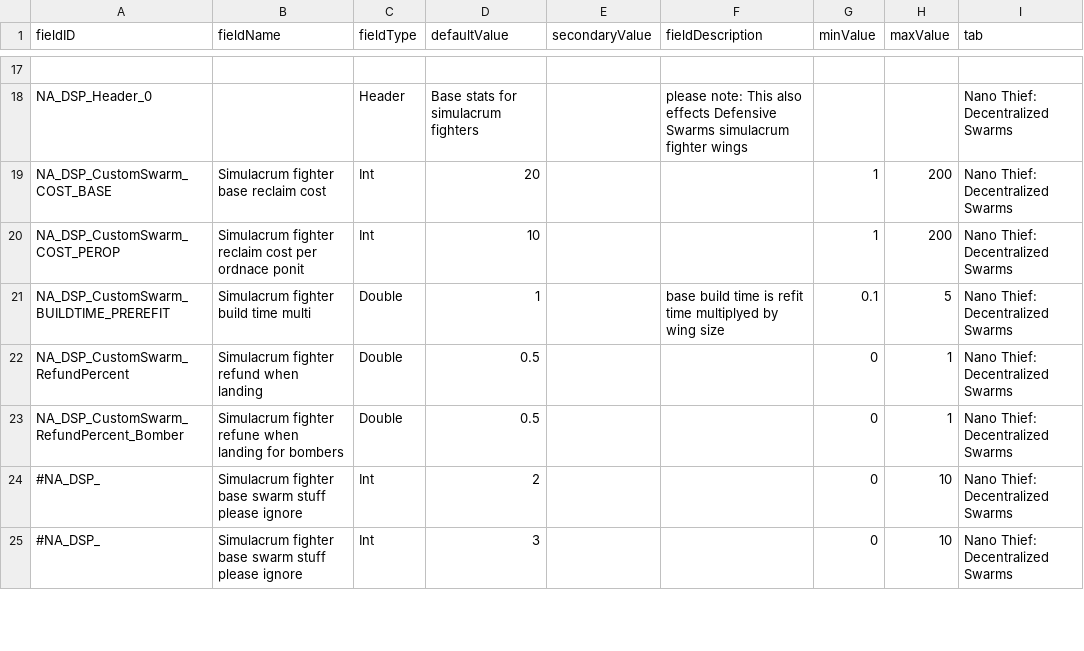
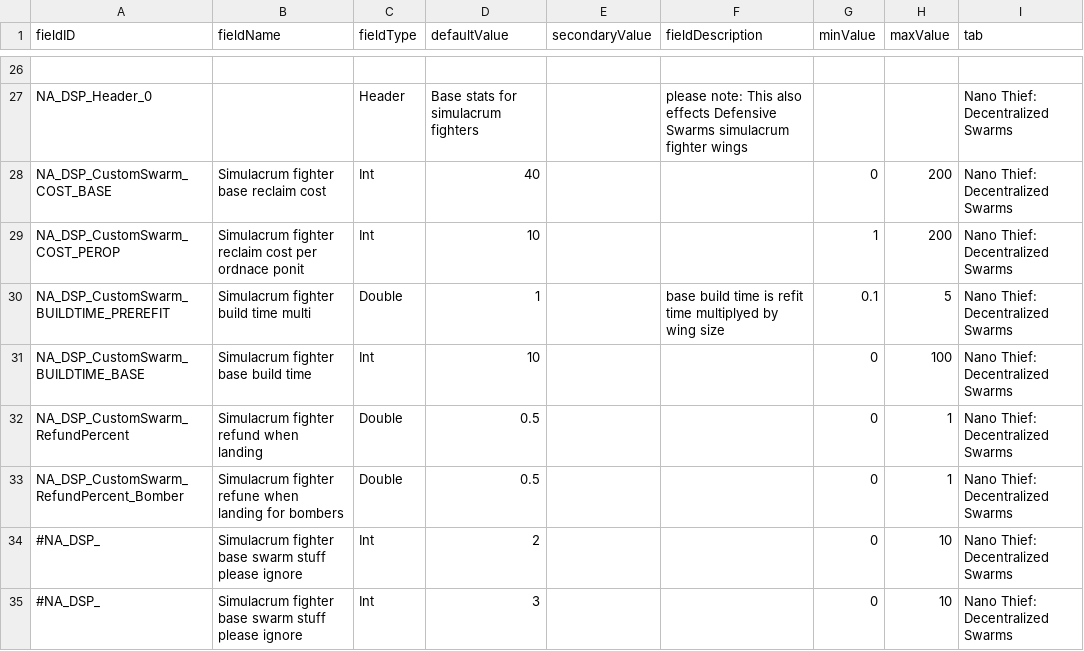
Before and after one commit to Alaricdragon/Abyssal_XO, a CSV file: data/config/LunaSettings.csv, drawn as a sheet; only a part is shown, gaps mark what is left out; addresses are those after the commit; the diff covers the shown part only; the diff names each change by its address in the sheet, - before the commit and + after, or states it on an @@ line.

```diff
--- a/data/config/LunaSettings.csv
+++ b/data/config/LunaSettings.csv
-D28 (defaultValue): 20
+D28 (defaultValue): 40
-G28 (minValue): 1
+G28 (minValue): 0
+row 31: NA_DSP_CustomSwarm_BUILDTIME_BASE | Simulacrum fighter base build time | Int | 10 |  |  | 0 | 100 | Nano Thief: Decentralized Swarms
```
Also changed, not shown: 13 added rows and 2 edited cells elsewhere in this file, 19 other files.
